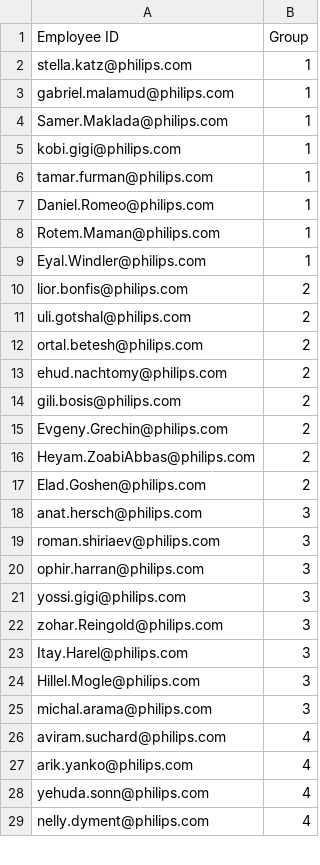
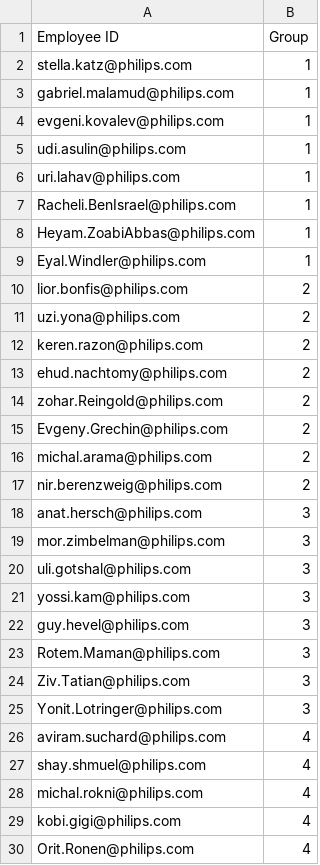
Before and after one commit to simhonreut/LeadershipIsrael, a CSV file: data.csv, drawn as a sheet; only a part is shown; the diff covers the shown part only.

Commit message:
Add files via upload

```diff
--- a/data.csv
+++ b/data.csv
@@ -3,27 +3,28 @@ stella.katz@philips.com,1
 gabriel.malamud@philips.com,1
-Samer.Maklada@philips.com,1
-kobi.gigi@philips.com,1
-tamar.furman@philips.com,1
-Daniel.Romeo@philips.com,1
-Rotem.Maman@philips.com,1
+evgeni.kovalev@philips.com,1
+udi.asulin@philips.com,1
+uri.lahav@philips.com,1
+Racheli.BenIsrael@philips.com,1
+Heyam.ZoabiAbbas@philips.com,1
 Eyal.Windler@philips.com,1
 lior.bonfis@philips.com,2
-uli.gotshal@philips.com,2
-ortal.betesh@philips.com,2
+uzi.yona@philips.com,2
+keren.razon@philips.com,2
 ehud.nachtomy@philips.com,2
-gili.bosis@philips.com,2
+zohar.Reingold@philips.com,2
 Evgeny.Grechin@philips.com,2
-Heyam.ZoabiAbbas@philips.com,2
-Elad.Goshen@philips.com,2
+michal.arama@philips.com,2
+nir.berenzweig@philips.com,2
 anat.hersch@philips.com,3
-roman.shiriaev@philips.com,3
-ophir.harran@philips.com,3
-yossi.gigi@philips.com,3
-zohar.Reingold@philips.com,3
-Itay.Harel@philips.com,3
-Hillel.Mogle@philips.com,3
-michal.arama@philips.com,3
+mor.zimbelman@philips.com,3
+uli.gotshal@philips.com,3
+yossi.kam@philips.com,3
+guy.hevel@philips.com,3
+Rotem.Maman@philips.com,3
+Ziv.Tatian@philips.com,3
+Yonit.Lotringer@philips.com,3
 aviram.suchard@philips.com,4
-arik.yanko@philips.com,4
-yehuda.sonn@philips.com,4
-nelly.dyment@philips.com,4
+shay.shmuel@philips.com,4
+michal.rokni@philips.com,4
+kobi.gigi@philips.com,4
+Orit.Ronen@philips.com,4
```
Also changed, not shown: 1 removed row and 54 edited cells elsewhere in this file.
